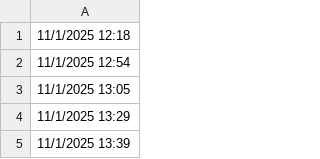
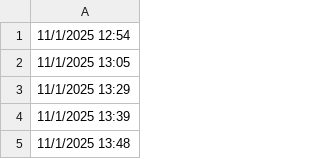
Before and after one commit to lethanhtannhat/qangdo, a CSV file: time.csv, drawn as a sheet; only a part is shown; the shorter side is filled out with more unchanged rows.

```diff
--- a/time.csv
+++ b/time.csv
@@ -1,2 +1 @@
-11/1/2025 12:18
 11/1/2025 12:54
```
Also changed, not shown: 1 other file.
